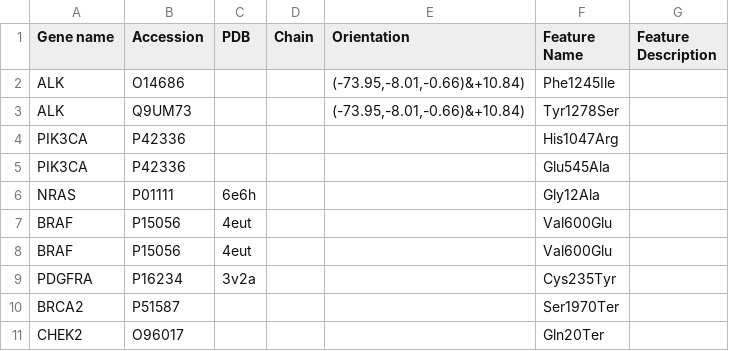
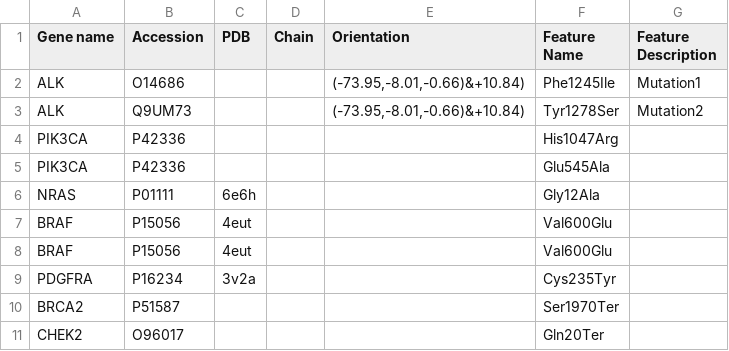
Before and after one commit to ODonoghueLab/Cancer_XR, a CSV file: src/assets/matrix.csv, drawn as a sheet.

Commit message:
allow Description, PDB and chain specification

```diff
--- a/src/assets/matrix.csv
+++ b/src/assets/matrix.csv
@@ -1,4 +1,4 @@
 Gene name,Accession,PDB,Chain,Orientation,Feature Name,Feature Description
-ALK,O14686,,,"(-73.95,-8.01,-0.66)&+10.84)",Phe1245Ile,,
-ALK,Q9UM73,,,"(-73.95,-8.01,-0.66)&+10.84)",Tyr1278Ser,
+ALK,O14686,,,"(-73.95,-8.01,-0.66)&+10.84)",Phe1245Ile,"Mutation1",
+ALK,Q9UM73,,,"(-73.95,-8.01,-0.66)&+10.84)",Tyr1278Ser,"Mutation2",
 PIK3CA,P42336,,,,His1047Arg,
```
Also changed, not shown: 1 other file.
